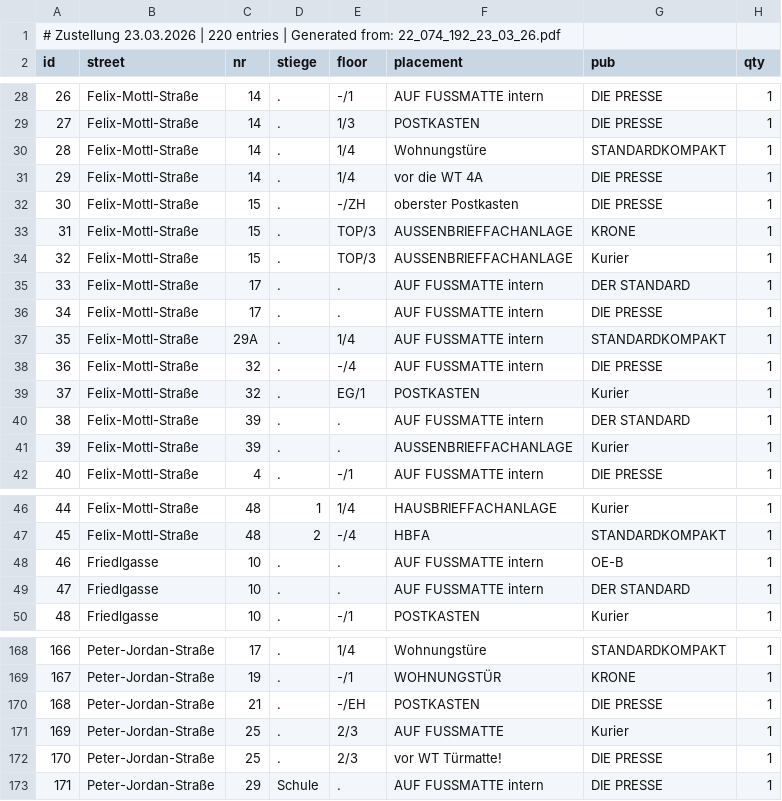
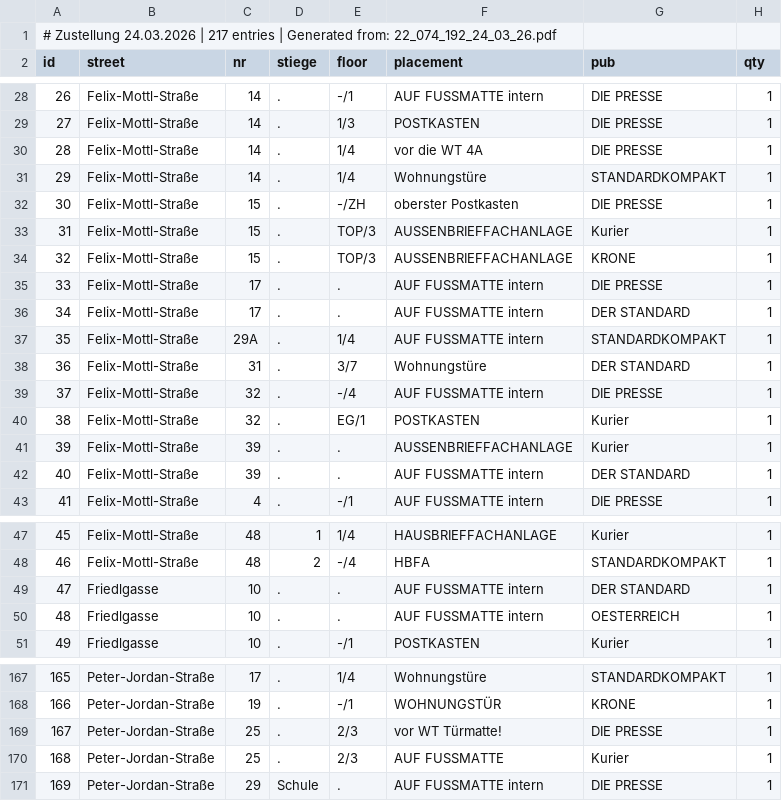
Before and after one commit to invested95-del/zustellung-app, a CSV file: list.csv, drawn as a sheet; only a part is shown, gaps mark what is left out; removed rows and columns are numbered as before the commit, all else as after; the diff covers the shown part only; the diff names each change by its address in the sheet, - before the commit and + after, or states it on an @@ line.

Commit message:
Update

```diff
--- a/list.csv
+++ b/list.csv
@@ column A (id) renumbered from row 1 down @@
@@ row 31 moved to row 30: 28 @@
@@ row 34 moved to row 33: 31 @@
@@ row 36 moved to row 35: 33 @@
+row 38: 36 | Felix-Mottl-Straße | 31 | . | 3/7 | Wohnungstüre | DER STANDARD | 1
-row 48: 46 | Friedlgasse | 10 | . | . | AUF FUSSMATTE intern | OE-B | 1
+row 50: 48 | Friedlgasse | 10 | . | . | AUF FUSSMATTE intern | OESTERREICH | 1
-C169 (nr): 21
+C169 (nr): 25
-E169 (floor): -/EH
+E169 (floor): 2/3
-F169 (placement): POSTKASTEN
+F169 (placement): vor WT Türmatte!
-row 172: 170 | Peter-Jordan-Straße | 25 | . | 2/3 | vor WT Türmatte! | DIE PRESSE | 1
```
Also changed, not shown: 3 removed rows, 8 moved rows and 1 edited cell elsewhere in this file.
